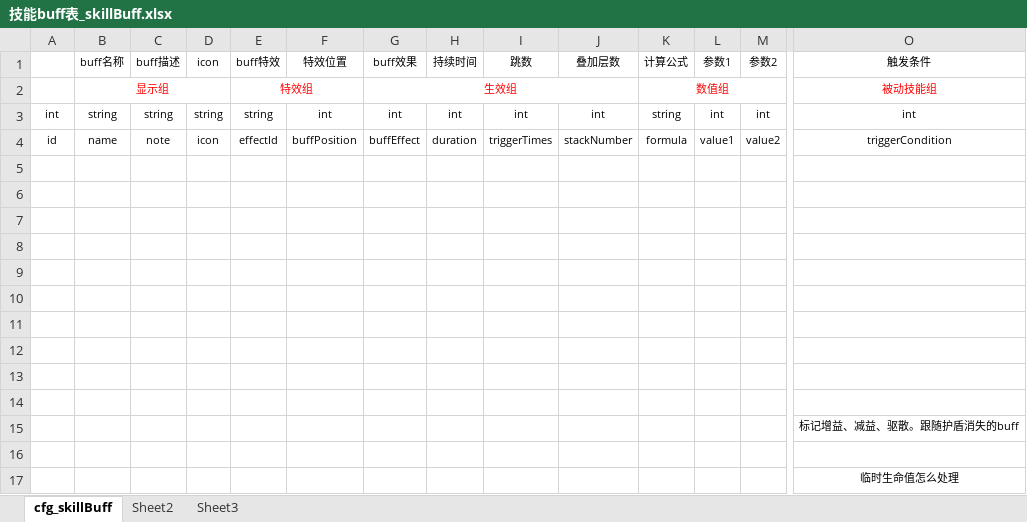
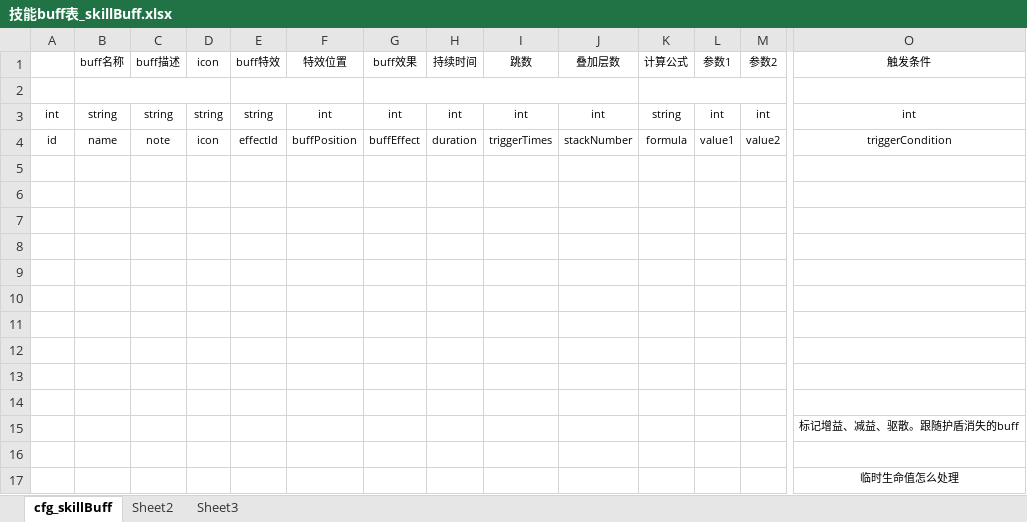
Before and after one commit to hero47/TombTmp, an Excel workbook: design/Excel/excel/技能buff表_skillBuff.xlsx, sheet cfg_skillBuff, drawn as a sheet; only a part is shown, gaps mark what is left out; values as stored, in another font and other column widths than the file's, no borders; rows hold the shown columns only; the diff names each change by its address in the sheet, - before the commit and + after, or states it on an @@ line.

```diff
--- a/design/Excel/excel/技能buff表_skillBuff.xlsx (sheet cfg_skillBuff)
+++ b/design/Excel/excel/技能buff表_skillBuff.xlsx (sheet cfg_skillBuff)
-row 2:  | 显示组 |  |  | 特效组 |  | 生效组 |  |  |  | 数值组 |  |  | 被动技能组
+row 2: (empty)
```
Also changed, not shown: design/Excel/excel/主动技能表_activeSkills.xlsx, design/Excel/excel/被动技能表_passiveSkills.xlsx, 13 other files.
